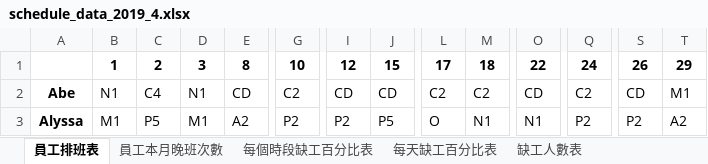
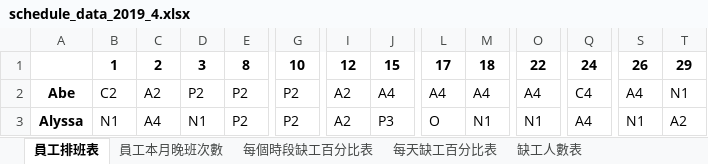
Before and after one commit to h920032/IM_project, an Excel workbook: schedule_data_2019_4.xlsx, sheet 員工排班表, drawn as a sheet; only a part is shown, gaps mark what is left out; values as stored, in another font and other column widths than the file's, no borders; the diff covers the shown part only; the diff names each change by its address in the sheet, - before the commit and + after, or states it on an @@ line.

```diff
--- a/schedule_data_2019_4.xlsx (sheet 員工排班表)
+++ b/schedule_data_2019_4.xlsx (sheet 員工排班表)
-B2: N1
+B2: C2
-C2: C4
+C2: A2
-D2: N1
+D2: P2
-E2: CD
+E2: P2
-G2: C2
+G2: P2
-I2: CD
+I2: A2
-J2: CD
+J2: A4
-L2: C2
+L2: A4
-M2: C2
+M2: A4
-O2: CD
+O2: A4
-Q2: C2
+Q2: C4
-S2: CD
+S2: A4
-T2: M1
+T2: N1
-B3: M1
+B3: N1
-C3: P5
+C3: A4
-D3: M1
+D3: N1
-E3: A2
+E3: P2
-I3: P2
+I3: A2
-J3: P5
+J3: P3
-Q3: P2
+Q3: A4
-S3: P2
+S3: N1
```
Also changed, not shown: 534 edited cells elsewhere in this sheet, sheet 缺工人數表, sheet 員工每週有哪幾種休息時間, sheet 每天缺工百分比表, sheet 員工本月晚班次數, sheet 每個時段缺工百分比表, 6 other files.
